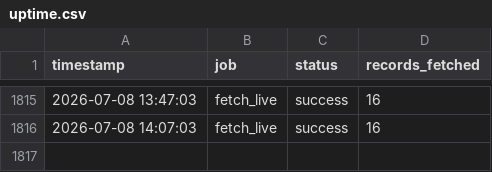
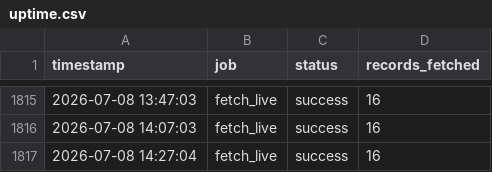
Before and after one commit to nyandajr/global-fuel-watch, a CSV file: logs/uptime.csv, drawn as a sheet; only a part is shown, gaps mark what is left out; the diff names each change by its address in the sheet, - before the commit and + after, or states it on an @@ line.

Commit message:
live: crude+fx 2026-07-08 14:27 UTC

```diff
--- a/logs/uptime.csv
+++ b/logs/uptime.csv
+row 1817: 2026-07-08 14:27:04 | fetch_live | success | 16
```
Also changed, not shown: 2 other files.
